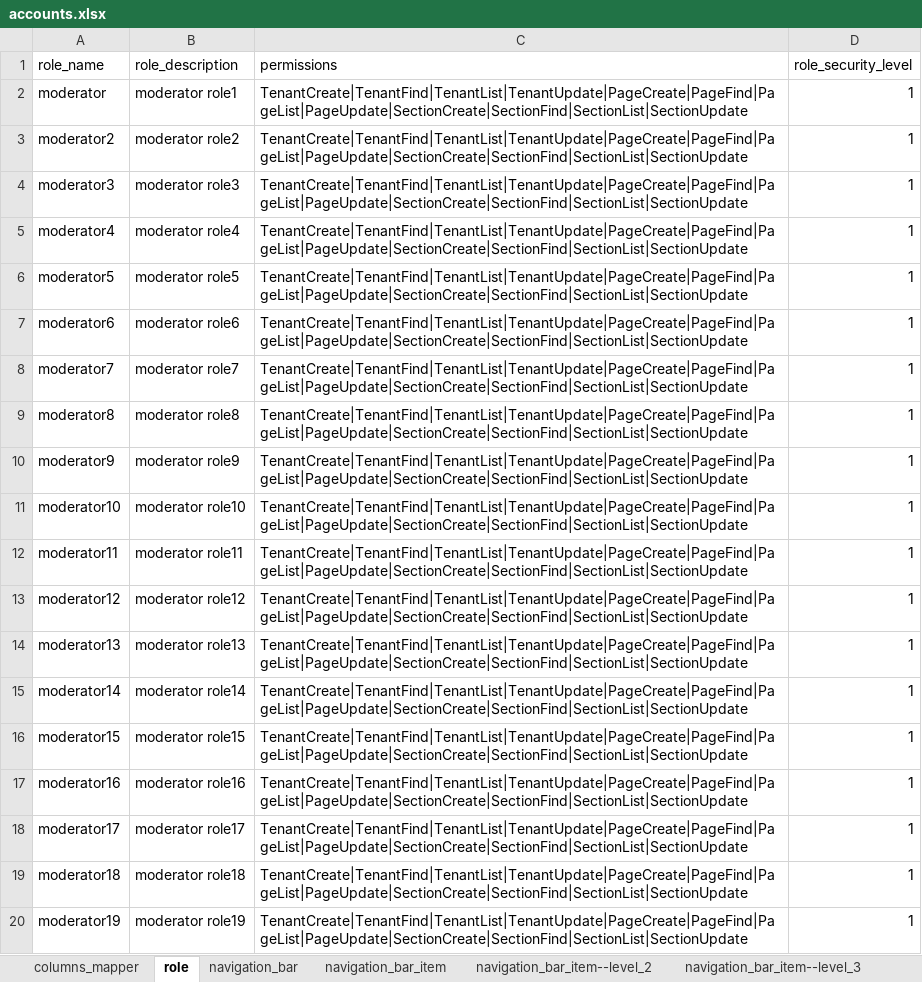
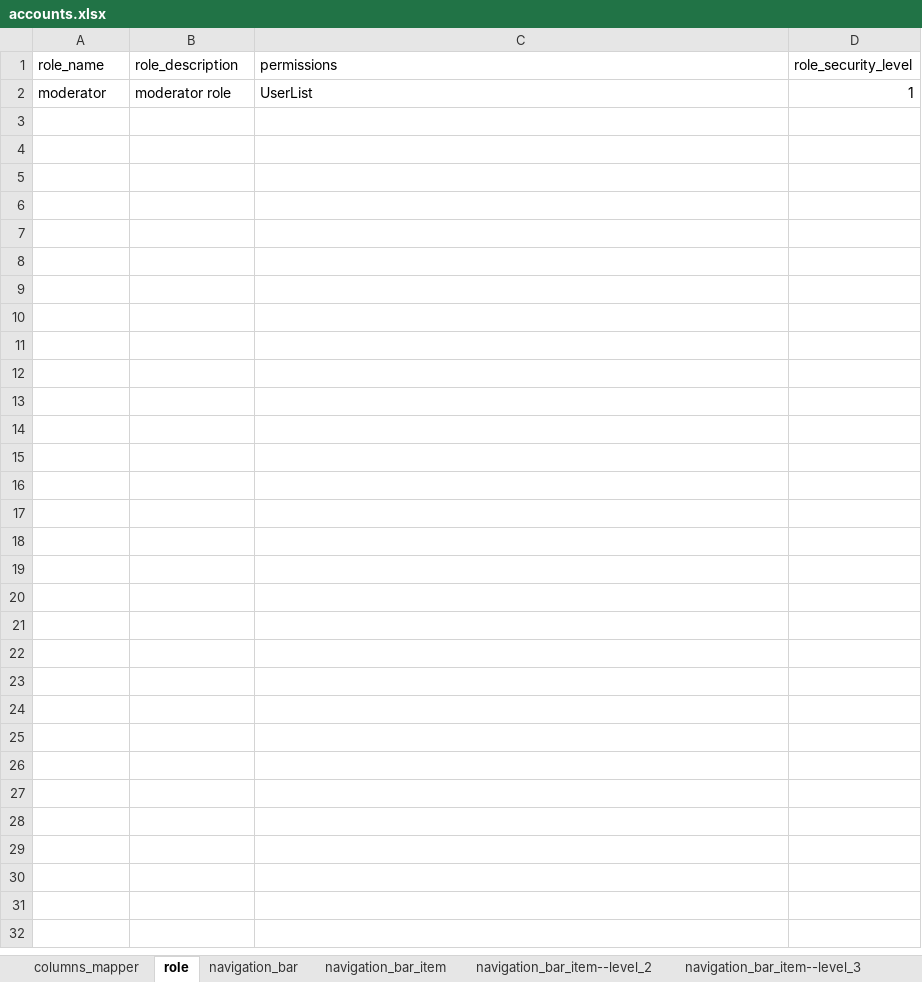
Before and after one commit to esolveeg/abcsystem, an Excel workbook: seeds/schemas/accounts.xlsx, sheet role, drawn as a sheet; only a part is shown; values as stored, in another font and other column widths than the file's, no borders; table styles not drawn; the diff covers the shown part only; the diff names each change by its address in the sheet, - before the commit and + after, or states it on an @@ line.

```diff
--- a/seeds/schemas/accounts.xlsx (sheet role)
+++ b/seeds/schemas/accounts.xlsx (sheet role)
-B2 (role_description): moderator role1
+B2 (role_description): moderator role
-C2 (permissions): TenantCreate|TenantFind|TenantList|TenantUpdate|PageCreate|PageFind|PageList|PageUpdate|SectionCreate|SectionFind|SectionList|SectionUpdate
+C2 (permissions): UserList
-row 3: moderator2 | moderator role2 | TenantCreate|TenantFind|TenantList|TenantUpdate|PageCreate|PageFind|PageList|PageUpdate|SectionCreate|SectionFind|SectionList|SectionUpdate | 1
-row 4: moderator3 | moderator role3 | TenantCreate|TenantFind|TenantList|TenantUpdate|PageCreate|PageFind|PageList|PageUpdate|SectionCreate|SectionFind|SectionList|SectionUpdate | 1
-row 5: moderator4 | moderator role4 | TenantCreate|TenantFind|TenantList|TenantUpdate|PageCreate|PageFind|PageList|PageUpdate|SectionCreate|SectionFind|SectionList|SectionUpdate | 1
-row 6: moderator5 | moderator role5 | TenantCreate|TenantFind|TenantList|TenantUpdate|PageCreate|PageFind|PageList|PageUpdate|SectionCreate|SectionFind|SectionList|SectionUpdate | 1
-row 7: moderator6 | moderator role6 | TenantCreate|TenantFind|TenantList|TenantUpdate|PageCreate|PageFind|PageList|PageUpdate|SectionCreate|SectionFind|SectionList|SectionUpdate | 1
-row 8: moderator7 | moderator role7 | TenantCreate|TenantFind|TenantList|TenantUpdate|PageCreate|PageFind|PageList|PageUpdate|SectionCreate|SectionFind|SectionList|SectionUpdate | 1
-row 9: moderator8 | moderator role8 | TenantCreate|TenantFind|TenantList|TenantUpdate|PageCreate|PageFind|PageList|PageUpdate|SectionCreate|SectionFind|SectionList|SectionUpdate | 1
-row 10: moderator9 | moderator role9 | TenantCreate|TenantFind|TenantList|TenantUpdate|PageCreate|PageFind|PageList|PageUpdate|SectionCreate|SectionFind|SectionList|SectionUpdate | 1
-row 11: moderator10 | moderator role10 | TenantCreate|TenantFind|TenantList|TenantUpdate|PageCreate|PageFind|PageList|PageUpdate|SectionCreate|SectionFind|SectionList|SectionUpdate | 1
-row 12: moderator11 | moderator role11 | TenantCreate|TenantFind|TenantList|TenantUpdate|PageCreate|PageFind|PageList|PageUpdate|SectionCreate|SectionFind|SectionList|SectionUpdate | 1
-row 13: moderator12 | moderator role12 | TenantCreate|TenantFind|TenantList|TenantUpdate|PageCreate|PageFind|PageList|PageUpdate|SectionCreate|SectionFind|SectionList|SectionUpdate | 1
-row 14: moderator13 | moderator role13 | TenantCreate|TenantFind|TenantList|TenantUpdate|PageCreate|PageFind|PageList|PageUpdate|SectionCreate|SectionFind|SectionList|SectionUpdate | 1
-row 15: moderator14 | moderator role14 | TenantCreate|TenantFind|TenantList|TenantUpdate|PageCreate|PageFind|PageList|PageUpdate|SectionCreate|SectionFind|SectionList|SectionUpdate | 1
-row 16: moderator15 | moderator role15 | TenantCreate|TenantFind|TenantList|TenantUpdate|PageCreate|PageFind|PageList|PageUpdate|SectionCreate|SectionFind|SectionList|SectionUpdate | 1
-row 17: moderator16 | moderator role16 | TenantCreate|TenantFind|TenantList|TenantUpdate|PageCreate|PageFind|PageList|PageUpdate|SectionCreate|SectionFind|SectionList|SectionUpdate | 1
-row 18: moderator17 | moderator role17 | TenantCreate|TenantFind|TenantList|TenantUpdate|PageCreate|PageFind|PageList|PageUpdate|SectionCreate|SectionFind|SectionList|SectionUpdate | 1
-row 19: moderator18 | moderator role18 | TenantCreate|TenantFind|TenantList|TenantUpdate|PageCreate|PageFind|PageList|PageUpdate|SectionCreate|SectionFind|SectionList|SectionUpdate | 1
-row 20: moderator19 | moderator role19 | TenantCreate|TenantFind|TenantList|TenantUpdate|PageCreate|PageFind|PageList|PageUpdate|SectionCreate|SectionFind|SectionList|SectionUpdate | 1
```
Also changed, not shown: 43 removed rows elsewhere in this sheet, sheet user, 34 other files.
